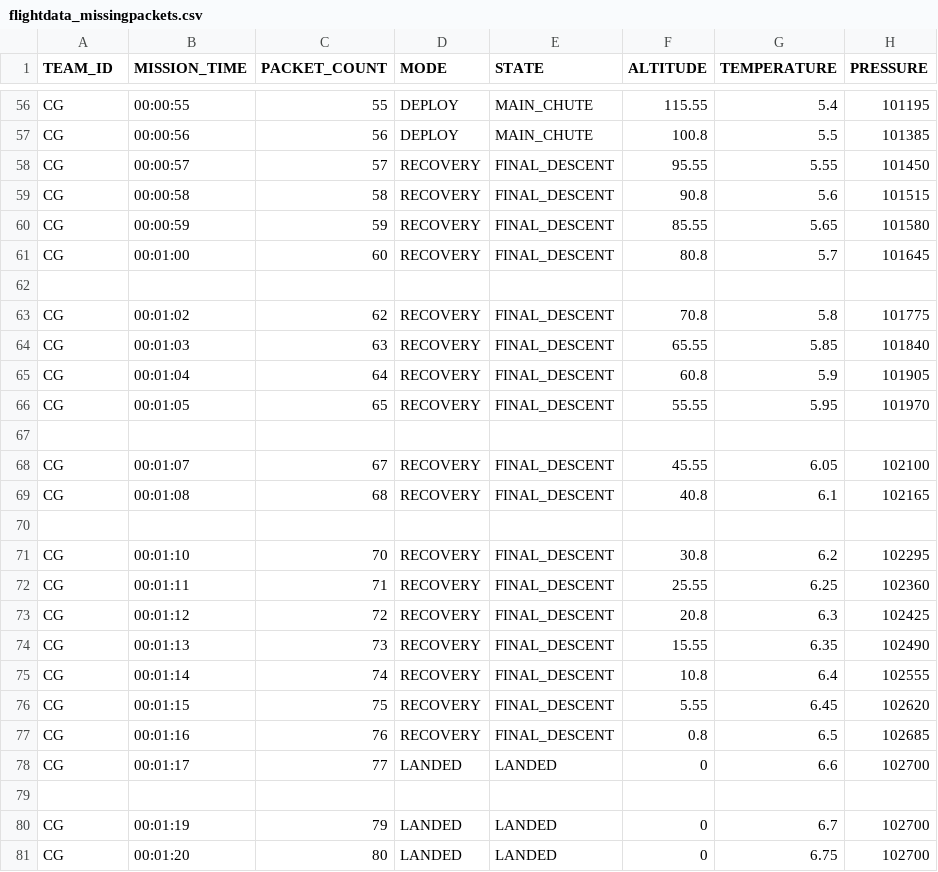
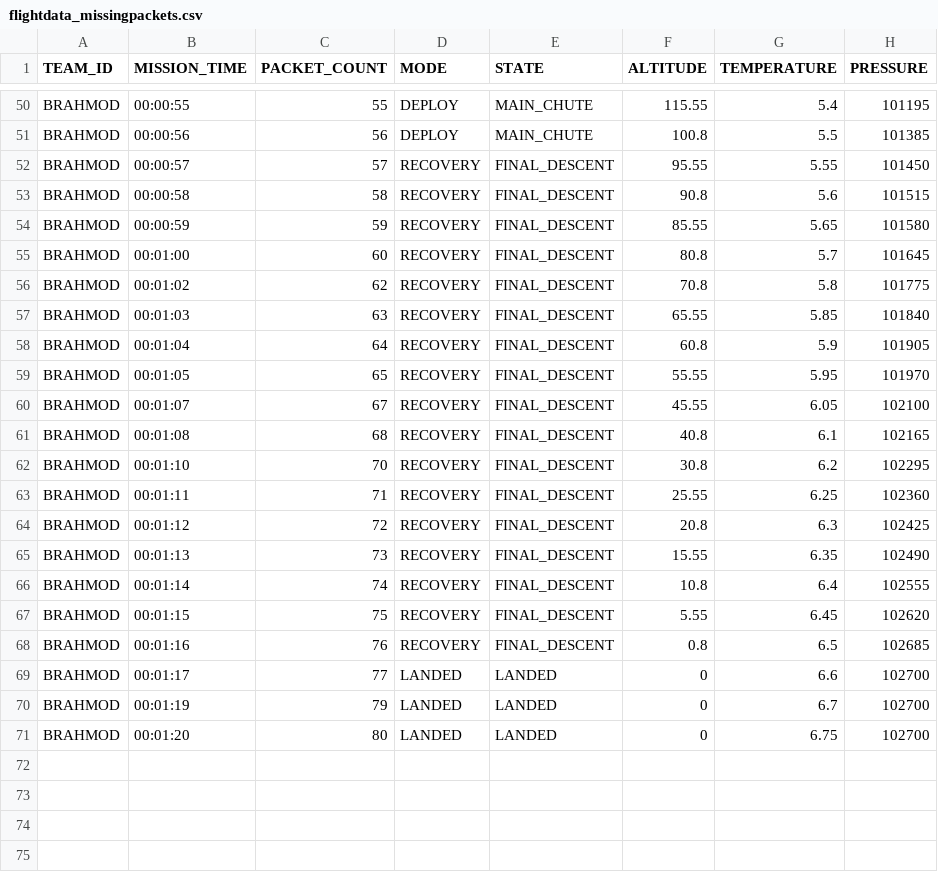
Before and after one commit to PiBot314/streamlit_data_visualisation, a CSV file: flightdata_missingpackets.csv, drawn as a sheet; only a part is shown, gaps mark what is left out; removed rows and columns are numbered as before the commit, all else as after; rows hold the shown columns only; the diff covers the shown part only; the diff names each change by its address in the sheet, - before the commit and + after, or states it on an @@ line.

Commit message:
changed team id

```diff
--- a/flightdata_missingpackets.csv
+++ b/flightdata_missingpackets.csv
-A50:A55 (TEAM_ID): CG
+A50:A55 (TEAM_ID): BRAHMOD
-row 62: (empty)
-A56:A59 (TEAM_ID): CG
+A56:A59 (TEAM_ID): BRAHMOD
-row 67: (empty)
-A60:A61 (TEAM_ID): CG
+A60:A61 (TEAM_ID): BRAHMOD
-row 70: (empty)
-A62:A69 (TEAM_ID): CG
+A62:A69 (TEAM_ID): BRAHMOD
-row 79: (empty)
-A70:A71 (TEAM_ID): CG
+A70:A71 (TEAM_ID): BRAHMOD
```
Also changed, not shown: 6 removed rows and 48 edited cells elsewhere in this file, 1 other file.
